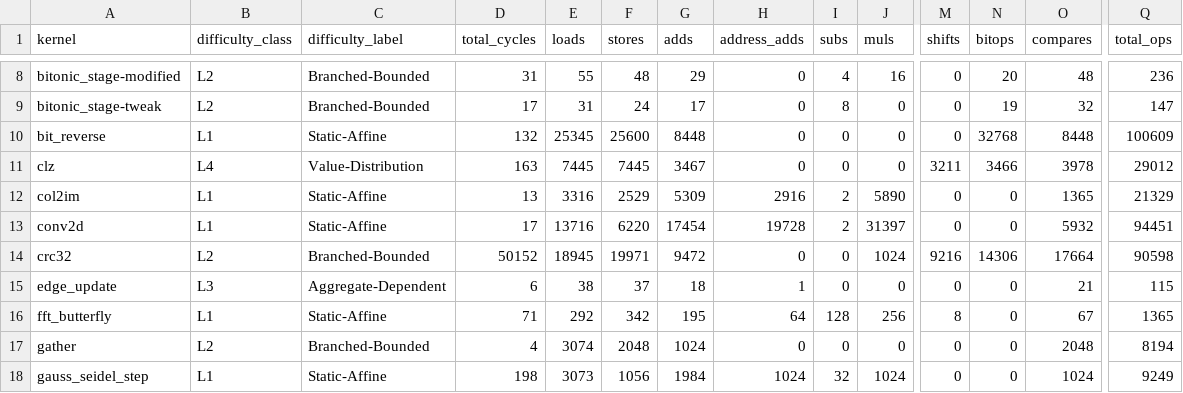
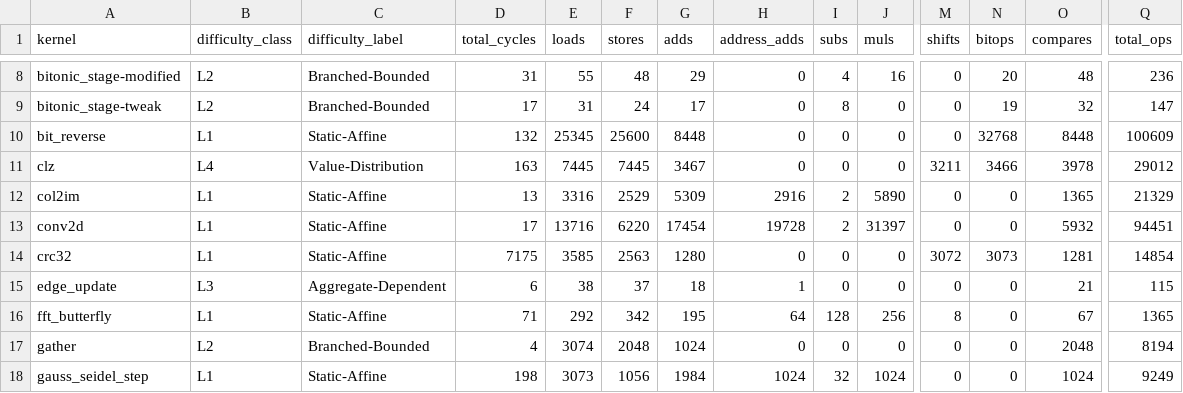
Before and after one commit to PolyArch/loom, a CSV file: kernel_perf_difficulty.csv, drawn as a sheet; only a part is shown, gaps mark what is left out; the diff names each change by its address in the sheet, - before the commit and + after, or states it on an @@ line.

```diff
--- a/kernel_perf_difficulty.csv
+++ b/kernel_perf_difficulty.csv
-B14 (difficulty_class): L2
+B14 (difficulty_class): L1
-C14 (difficulty_label): Branched-Bounded
+C14 (difficulty_label): Static-Affine
-D14 (total_cycles): 50152
+D14 (total_cycles): 7175
-E14 (loads): 18945
+E14 (loads): 3585
-F14 (stores): 19971
+F14 (stores): 2563
-G14 (adds): 9472
+G14 (adds): 1280
-J14 (muls): 1024
+J14 (muls): 0
-M14 (shifts): 9216
+M14 (shifts): 3072
-N14 (bitops): 14306
+N14 (bitops): 3073
-O14 (compares): 17664
+O14 (compares): 1281
-Q14 (total_ops): 90598
+Q14 (total_ops): 14854
```
Also changed, not shown: kernel_cgra_schedule_summary.csv, kernel_dse_summary.csv, 5 other files.
